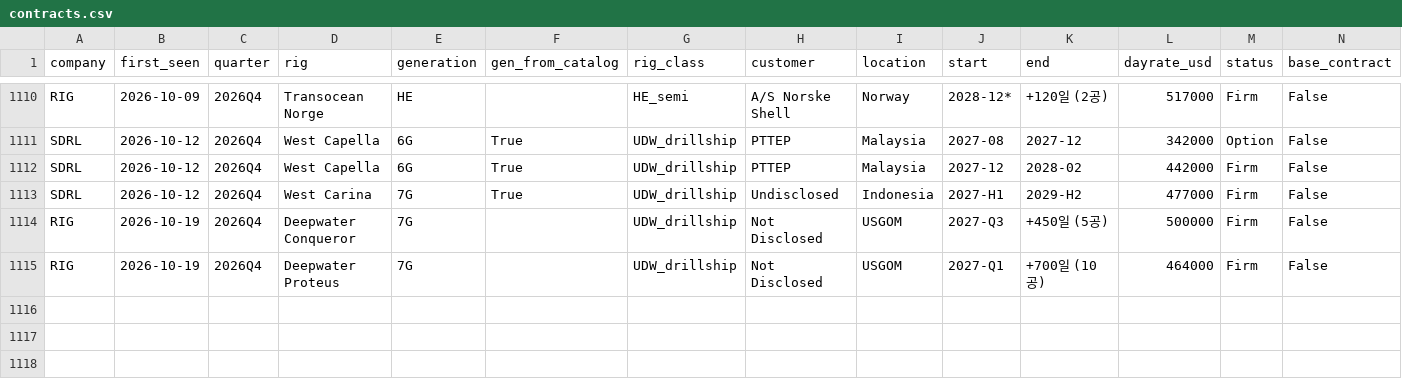
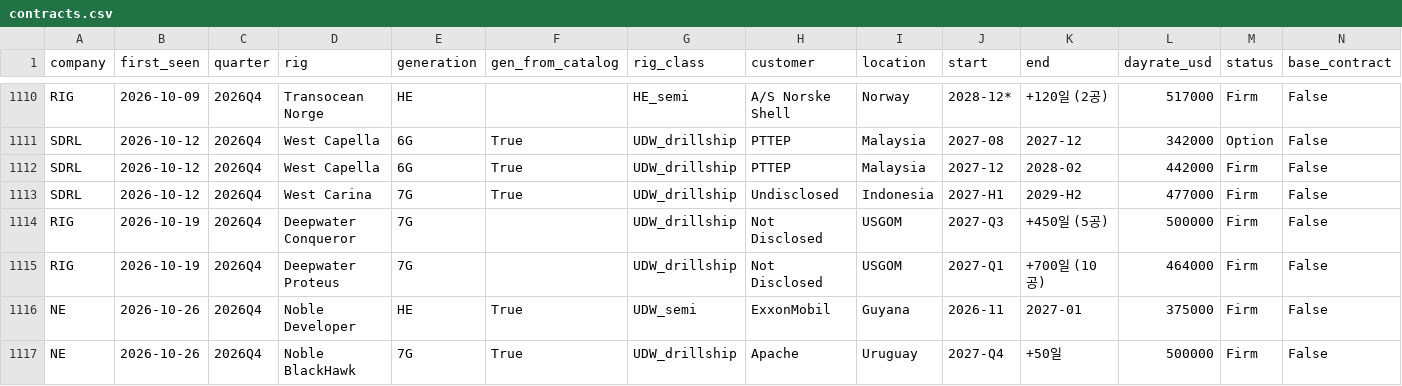
Before and after one commit to hoee213/invest-hub, a CSV file: data/drilling/contracts.csv, drawn as a sheet; only a part is shown, gaps mark what is left out; rows hold the shown columns only; the diff names each change by its address in the sheet, - before the commit and + after, or states it on an @@ line.

```diff
--- a/data/drilling/contracts.csv
+++ b/data/drilling/contracts.csv
+row 1116: NE | 2026-10-26 | 2026Q4 | Noble Developer | HE | True | UDW_semi | ExxonMobil | Guyana | 2026-11 | 2027-01 | 375000 | Firm | False
+row 1117: NE | 2026-10-26 | 2026Q4 | Noble BlackHawk | 7G | True | UDW_drillship | Apache | Uruguay | 2027-Q4 | +50일 | 500000 | Firm | False
```
Also changed, not shown: docs/drilling/contracts.csv, 5 other files.
